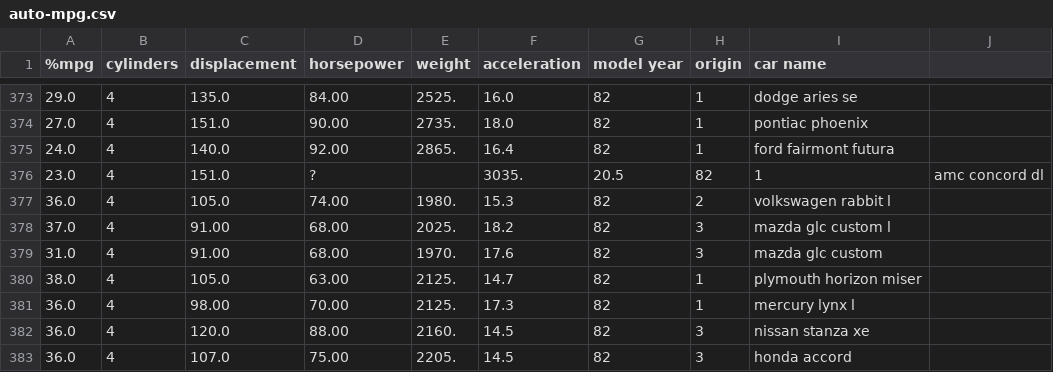
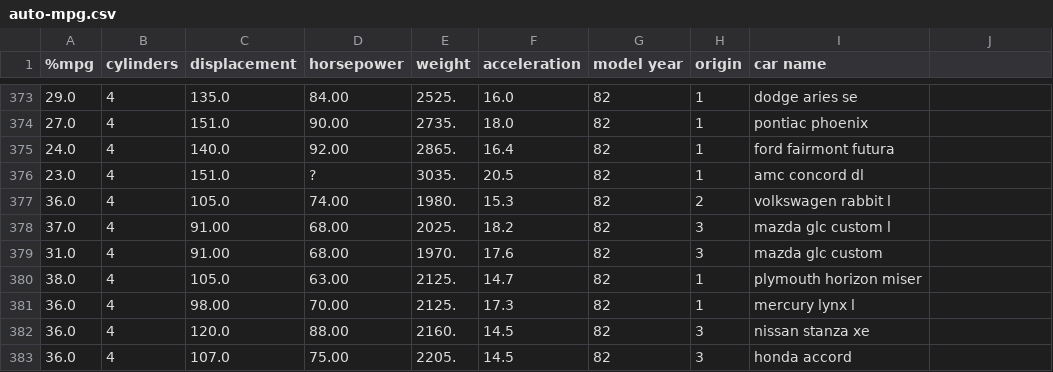
Before and after one commit to get-to-work-together/Python-Data-Analyse-Defensie, a CSV file: Opdrachten/datasets/auto-mpg.csv, drawn as a sheet; only a part is shown, gaps mark what is left out; the diff covers the shown part only.

```diff
--- a/Opdrachten/datasets/auto-mpg.csv
+++ b/Opdrachten/datasets/auto-mpg.csv
@@ -375,3 +375,3 @@
 24.0,4,140.0,92.00,2865.,16.4,82,1,"ford fairmont futura"
-23.0,4,151.0,?,,3035.,20.5,82,1,"amc concord dl"
+23.0,4,151.0,?,3035.,20.5,82,1,"amc concord dl"
 36.0,4,105.0,74.00,1980.,15.3,82,2,"volkswagen rabbit l"
```
Also changed, not shown: 30 edited cells elsewhere in this file, 1 other file.
